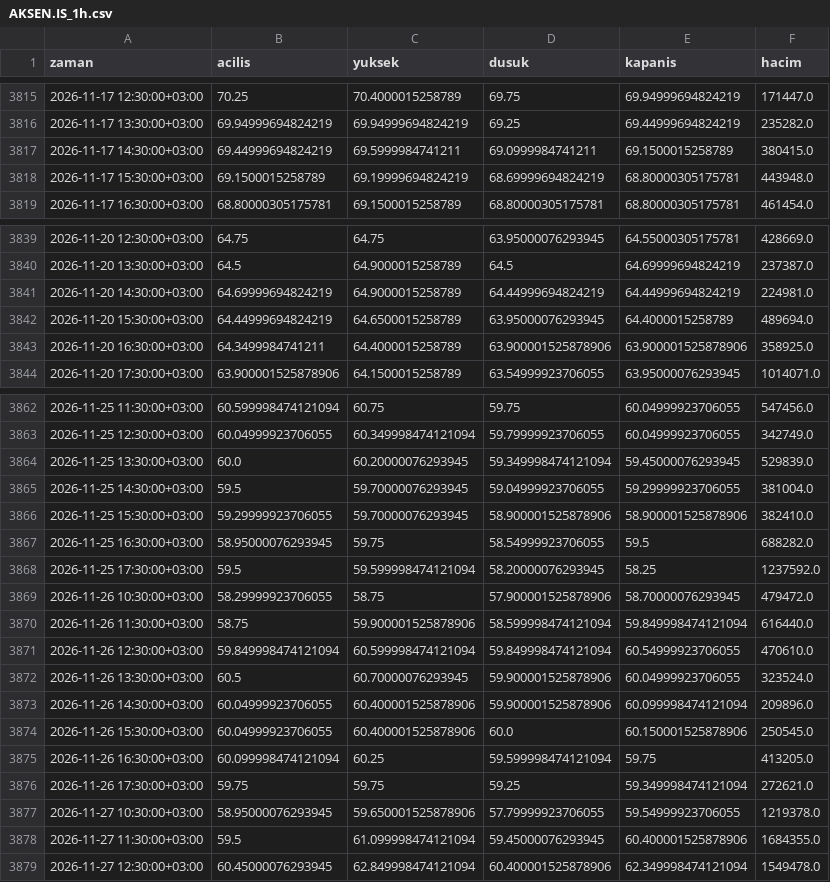
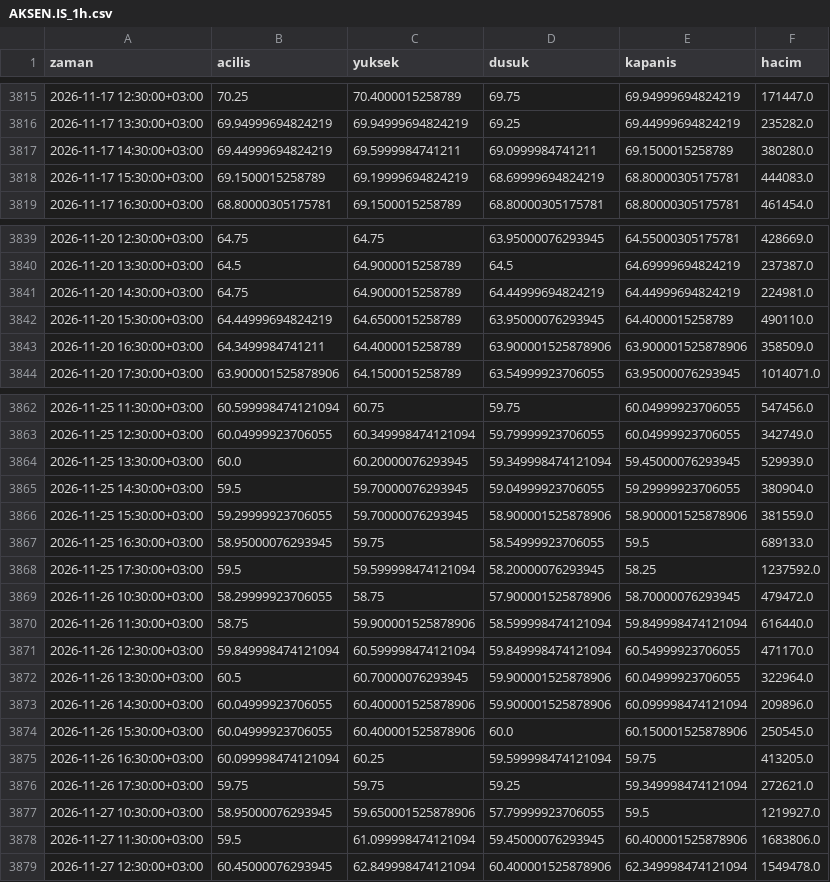
Before and after one commit to yilmazfatih-cyber/Deneme, a CSV file: veri/saatlik/AKSEN.IS_1h.csv, drawn as a sheet; only a part is shown, gaps mark what is left out; the diff covers the shown part only.

```diff
--- a/veri/saatlik/AKSEN.IS_1h.csv
+++ b/veri/saatlik/AKSEN.IS_1h.csv
@@ -3816,4 +3816,4 @@ zaman,acilis,yuksek,dusuk,kapanis,hacim
 2026-11-17 13:30:00+03:00,69.94999694824219,69.94999694824219,69.25,69.44999694824219,235282.0
-2026-11-17 14:30:00+03:00,69.44999694824219,69.5999984741211,69.0999984741211,69.1500015258789,380415.0
-2026-11-17 15:30:00+03:00,69.1500015258789,69.19999694824219,68.69999694824219,68.80000305175781,443948.0
+2026-11-17 14:30:00+03:00,69.44999694824219,69.5999984741211,69.0999984741211,69.1500015258789,380280.0
+2026-11-17 15:30:00+03:00,69.1500015258789,69.19999694824219,68.69999694824219,68.80000305175781,444083.0
 2026-11-17 16:30:00+03:00,68.80000305175781,69.1500015258789,68.80000305175781,68.80000305175781,461454.0
@@ -3840,5 +3840,5 @@ zaman,acilis,yuksek,dusuk,kapanis,hacim
 2026-11-20 13:30:00+03:00,64.5,64.9000015258789,64.5,64.69999694824219,237387.0
-2026-11-20 14:30:00+03:00,64.69999694824219,64.9000015258789,64.44999694824219,64.44999694824219,224981.0
-2026-11-20 15:30:00+03:00,64.44999694824219,64.6500015258789,63.95000076293945,64.4000015258789,489694.0
-2026-11-20 16:30:00+03:00,64.3499984741211,64.4000015258789,63.900001525878906,63.900001525878906,358925.0
+2026-11-20 14:30:00+03:00,64.75,64.9000015258789,64.44999694824219,64.44999694824219,224981.0
+2026-11-20 15:30:00+03:00,64.44999694824219,64.6500015258789,63.95000076293945,64.4000015258789,490110.0
+2026-11-20 16:30:00+03:00,64.3499984741211,64.4000015258789,63.900001525878906,63.900001525878906,358509.0
 2026-11-20 17:30:00+03:00,63.900001525878906,64.1500015258789,63.54999923706055,63.95000076293945,1014071.0
@@ -3863,6 +3863,6 @@ zaman,acilis,yuksek,dusuk,kapanis,hacim
 2026-11-25 12:30:00+03:00,60.04999923706055,60.349998474121094,59.79999923706055,60.04999923706055,342749.0
-2026-11-25 13:30:00+03:00,60.0,60.20000076293945,59.349998474121094,59.45000076293945,529839.0
-2026-11-25 14:30:00+03:00,59.5,59.70000076293945,59.04999923706055,59.29999923706055,381004.0
-2026-11-25 15:30:00+03:00,59.29999923706055,59.70000076293945,58.900001525878906,58.900001525878906,382410.0
-2026-11-25 16:30:00+03:00,58.95000076293945,59.75,58.54999923706055,59.5,688282.0
+2026-11-25 13:30:00+03:00,60.0,60.20000076293945,59.349998474121094,59.45000076293945,529939.0
+2026-11-25 14:30:00+03:00,59.5,59.70000076293945,59.04999923706055,59.29999923706055,380904.0
+2026-11-25 15:30:00+03:00,59.29999923706055,59.70000076293945,58.900001525878906,58.900001525878906,381559.0
+2026-11-25 16:30:00+03:00,58.95000076293945,59.75,58.54999923706055,59.5,689133.0
 2026-11-25 17:30:00+03:00,59.5,59.599998474121094,58.20000076293945,58.25,1237592.0
@@ -3870,4 +3870,4 @@ zaman,acilis,yuksek,dusuk,kapanis,hacim
 2026-11-26 11:30:00+03:00,58.75,59.900001525878906,58.599998474121094,59.849998474121094,616440.0
-2026-11-26 12:30:00+03:00,59.849998474121094,60.599998474121094,59.849998474121094,60.54999923706055,470610.0
-2026-11-26 13:30:00+03:00,60.5,60.70000076293945,59.900001525878906,60.04999923706055,323524.0
+2026-11-26 12:30:00+03:00,59.849998474121094,60.599998474121094,59.849998474121094,60.54999923706055,471170.0
+2026-11-26 13:30:00+03:00,60.5,60.70000076293945,59.900001525878906,60.04999923706055,322964.0
 2026-11-26 14:30:00+03:00,60.04999923706055,60.400001525878906,59.900001525878906,60.099998474121094,209896.0
@@ -3876,4 +3876,4 @@ zaman,acilis,yuksek,dusuk,kapanis,hacim
 2026-11-26 17:30:00+03:00,59.75,59.75,59.25,59.349998474121094,272621.0
-2026-11-27 10:30:00+03:00,58.95000076293945,59.650001525878906,57.79999923706055,59.54999923706055,1219378.0
-2026-11-27 11:30:00+03:00,59.5,61.099998474121094,59.45000076293945,60.400001525878906,1684355.0
+2026-11-27 10:30:00+03:00,58.95000076293945,59.650001525878906,57.79999923706055,59.5,1219927.0
+2026-11-27 11:30:00+03:00,59.5,61.099998474121094,59.45000076293945,60.400001525878906,1683806.0
 2026-11-27 12:30:00+03:00,60.45000076293945,62.849998474121094,60.400001525878906,62.349998474121094,1549478.0
```
Also changed, not shown: 3 edited cells elsewhere in this file, veri/saatlik/ASTOR.IS_1h.csv, veri/saatlik/BIMAS.IS_1h.csv, 37 other files.
